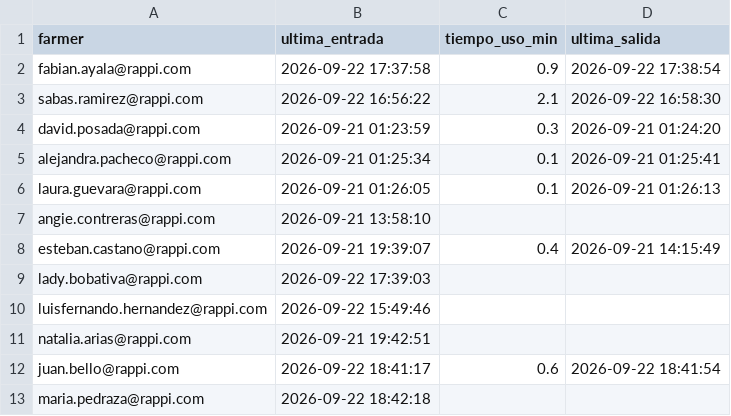
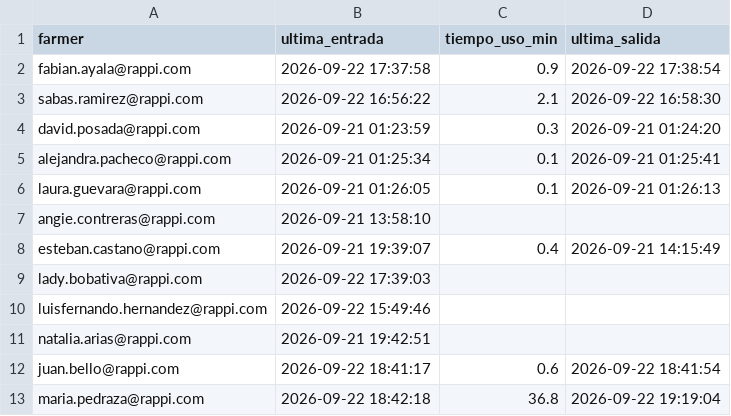
Before and after one commit to sabaschatia-netizen/wingman, a CSV file: data/login_log.csv, drawn as a sheet.

Commit message:
logout: maria.pedraza@rappi.com @ 2026-09-22 19:19:04

```diff
--- a/data/login_log.csv
+++ b/data/login_log.csv
@@ -12,2 +12,2 @@ natalia.arias@rappi.com,2026-09-21 19:42:51,,
 juan.bello@rappi.com,2026-09-22 18:41:17,0.6,2026-09-22 18:41:54
-maria.pedraza@rappi.com,2026-09-22 18:42:18,,
+maria.pedraza@rappi.com,2026-09-22 18:42:18,36.8,2026-09-22 19:19:04
```
